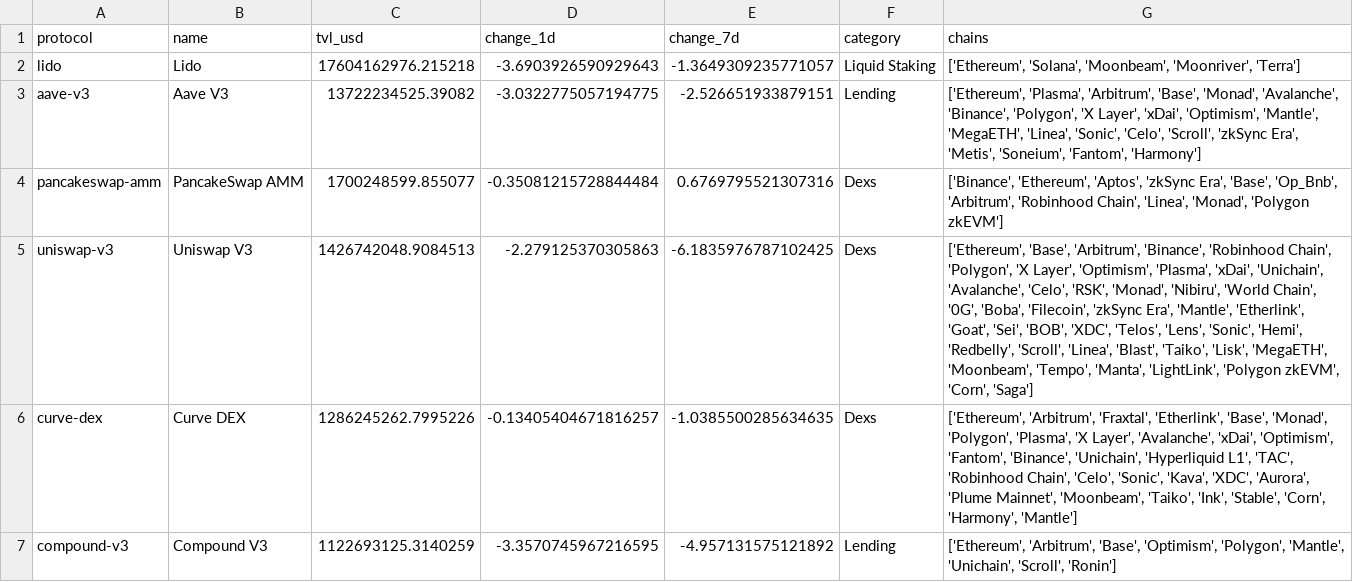
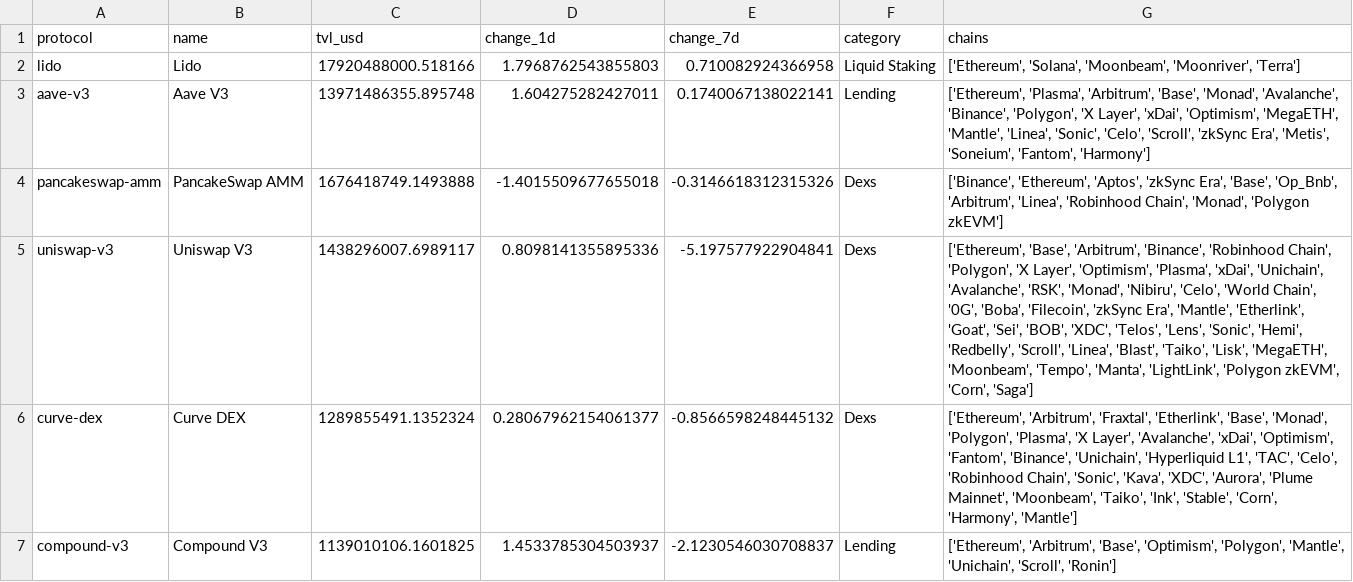
Before and after one commit to hugoneuvillepro-web/crypto-premium-dataset, a CSV file: defi_overview_latest.csv, drawn as a sheet.

Commit message:
Update DeFi dataset 2026-07-29

```diff
--- a/defi_overview_latest.csv
+++ b/defi_overview_latest.csv
@@ -1,7 +1,7 @@
 protocol,name,tvl_usd,change_1d,change_7d,category,chains
-lido,Lido,17604162976.215218,-3.6903926590929643,-1.3649309235771057,Liquid Staking,"['Ethereum', 'Solana', 'Moonbeam', 'Moonriver', 'Terra']"
-aave-v3,Aave V3,13722234525.39082,-3.0322775057194775,-2.526651933879151,Lending,"['Ethereum', 'Plasma', 'Arbitrum', 'Base', 'Monad', 'Avalanche', 'Binance', 'Polygon', 'X Layer', 'xDai', 'Optimism', 'Mantle', 'MegaETH', 'Linea', 'Sonic', 'Celo', 'Scroll', 'zkSync Era', 'Metis', 'Soneium', 'Fantom', 'Harmony']"
-pancakeswap-amm,PancakeSwap AMM,1700248599.855077,-0.35081215728844484,0.6769795521307316,Dexs,"['Binance', 'Ethereum', 'Aptos', 'zkSync Era', 'Base', 'Op_Bnb', 'Arbitrum', 'Robinhood Chain', 'Linea', 'Monad', 'Polygon zkEVM']"
-uniswap-v3,Uniswap V3,1426742048.9084513,-2.279125370305863,-6.1835976787102425,Dexs,"['Ethereum', 'Base', 'Arbitrum', 'Binance', 'Robinhood Chain', 'Polygon', 'X Layer', 'Optimism', 'Plasma', 'xDai', 'Unichain', 'Avalanche', 'Celo', 'RSK', 'Monad', 'Nibiru', 'World Chain', '0G', 'Boba', 'Filecoin', 'zkSync Era', 'Mantle', 'Etherlink', 'Goat', 'Sei', 'BOB', 'XDC', 'Telos', 'Lens', 'Sonic', 'Hemi', 'Redbelly', 'Scroll', 'Linea', 'Blast', 'Taiko', 'Lisk', 'MegaETH', 'Moonbeam', 'Tempo', 'Manta', 'LightLink', 'Polygon zkEVM', 'Corn', 'Saga']"
-curve-dex,Curve DEX,1286245262.7995226,-0.13405404671816257,-1.0385500285634635,Dexs,"['Ethereum', 'Arbitrum', 'Fraxtal', 'Etherlink', 'Base', 'Monad', 'Polygon', 'Plasma', 'X Layer', 'Avalanche', 'xDai', 'Optimism', 'Fantom', 'Binance', 'Unichain', 'Hyperliquid L1', 'TAC', 'Robinhood Chain', 'Celo', 'Sonic', 'Kava', 'XDC', 'Aurora', 'Plume Mainnet', 'Moonbeam', 'Taiko', 'Ink', 'Stable', 'Corn', 'Harmony', 'Mantle']"
-compound-v3,Compound V3,1122693125.3140259,-3.3570745967216595,-4.957131575121892,Lending,"['Ethereum', 'Arbitrum', 'Base', 'Optimism', 'Polygon', 'Mantle', 'Unichain', 'Scroll', 'Ronin']"
+lido,Lido,17920488000.518166,1.7968762543855803,0.710082924366958,Liquid Staking,"['Ethereum', 'Solana', 'Moonbeam', 'Moonriver', 'Terra']"
+aave-v3,Aave V3,13971486355.895748,1.604275282427011,0.1740067138022141,Lending,"['Ethereum', 'Plasma', 'Arbitrum', 'Base', 'Monad', 'Avalanche', 'Binance', 'Polygon', 'X Layer', 'xDai', 'Optimism', 'MegaETH', 'Mantle', 'Linea', 'Sonic', 'Celo', 'Scroll', 'zkSync Era', 'Metis', 'Soneium', 'Fantom', 'Harmony']"
+pancakeswap-amm,PancakeSwap AMM,1676418749.1493888,-1.4015509677655018,-0.3146618312315326,Dexs,"['Binance', 'Ethereum', 'Aptos', 'zkSync Era', 'Base', 'Op_Bnb', 'Arbitrum', 'Linea', 'Robinhood Chain', 'Monad', 'Polygon zkEVM']"
+uniswap-v3,Uniswap V3,1438296007.6989117,0.8098141355895336,-5.197577922904841,Dexs,"['Ethereum', 'Base', 'Arbitrum', 'Binance', 'Robinhood Chain', 'Polygon', 'X Layer', 'Optimism', 'Plasma', 'xDai', 'Unichain', 'Avalanche', 'RSK', 'Monad', 'Nibiru', 'Celo', 'World Chain', '0G', 'Boba', 'Filecoin', 'zkSync Era', 'Mantle', 'Etherlink', 'Goat', 'Sei', 'BOB', 'XDC', 'Telos', 'Lens', 'Sonic', 'Hemi', 'Redbelly', 'Scroll', 'Linea', 'Blast', 'Taiko', 'Lisk', 'MegaETH', 'Moonbeam', 'Tempo', 'Manta', 'LightLink', 'Polygon zkEVM', 'Corn', 'Saga']"
+curve-dex,Curve DEX,1289855491.1352324,0.28067962154061377,-0.8566598248445132,Dexs,"['Ethereum', 'Arbitrum', 'Fraxtal', 'Etherlink', 'Base', 'Monad', 'Polygon', 'Plasma', 'X Layer', 'Avalanche', 'xDai', 'Optimism', 'Fantom', 'Binance', 'Unichain', 'Hyperliquid L1', 'TAC', 'Celo', 'Robinhood Chain', 'Sonic', 'Kava', 'XDC', 'Aurora', 'Plume Mainnet', 'Moonbeam', 'Taiko', 'Ink', 'Stable', 'Corn', 'Harmony', 'Mantle']"
+compound-v3,Compound V3,1139010106.1601825,1.4533785304503937,-2.1230546030708837,Lending,"['Ethereum', 'Arbitrum', 'Base', 'Optimism', 'Polygon', 'Mantle', 'Unichain', 'Scroll', 'Ronin']"
```
